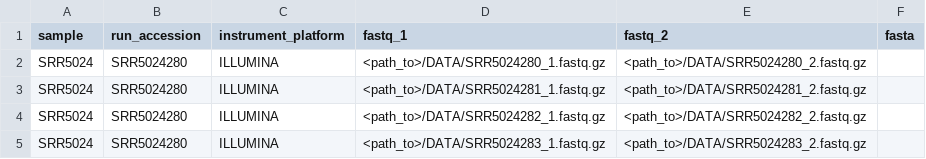
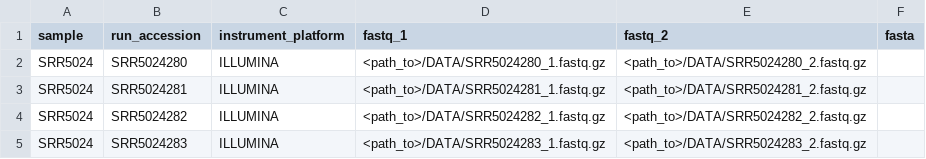
Before and after one commit to erawijantari/nextflow_MGExercise, a CSV file: exam_config/samplesheet.csv, drawn as a sheet.

Commit message:
edit accession

```diff
--- a/exam_config/samplesheet.csv
+++ b/exam_config/samplesheet.csv
@@ -2,4 +2,4 @@ sample,run_accession,instrument_platform,fastq_1,fastq_2,fasta
 SRR5024,SRR5024280,ILLUMINA,<path_to>/DATA/SRR5024280_1.fastq.gz,<path_to>/DATA/SRR5024280_2.fastq.gz,
-SRR5024,SRR5024280,ILLUMINA,<path_to>/DATA/SRR5024281_1.fastq.gz,<path_to>/DATA/SRR5024281_2.fastq.gz,
-SRR5024,SRR5024280,ILLUMINA,<path_to>/DATA/SRR5024282_1.fastq.gz,<path_to>/DATA/SRR5024282_2.fastq.gz,
-SRR5024,SRR5024280,ILLUMINA,<path_to>/DATA/SRR5024283_1.fastq.gz,<path_to>/DATA/SRR5024283_2.fastq.gz,
+SRR5024,SRR5024281,ILLUMINA,<path_to>/DATA/SRR5024281_1.fastq.gz,<path_to>/DATA/SRR5024281_2.fastq.gz,
+SRR5024,SRR5024282,ILLUMINA,<path_to>/DATA/SRR5024282_1.fastq.gz,<path_to>/DATA/SRR5024282_2.fastq.gz,
+SRR5024,SRR5024283,ILLUMINA,<path_to>/DATA/SRR5024283_1.fastq.gz,<path_to>/DATA/SRR5024283_2.fastq.gz,
```
